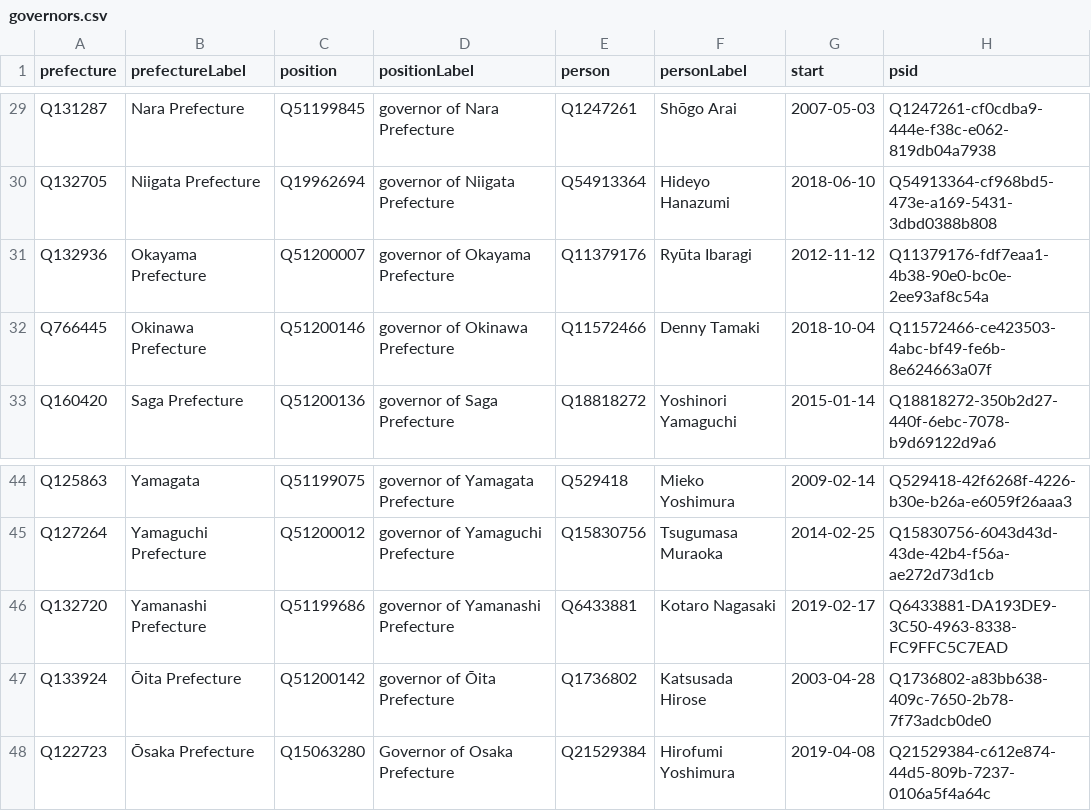
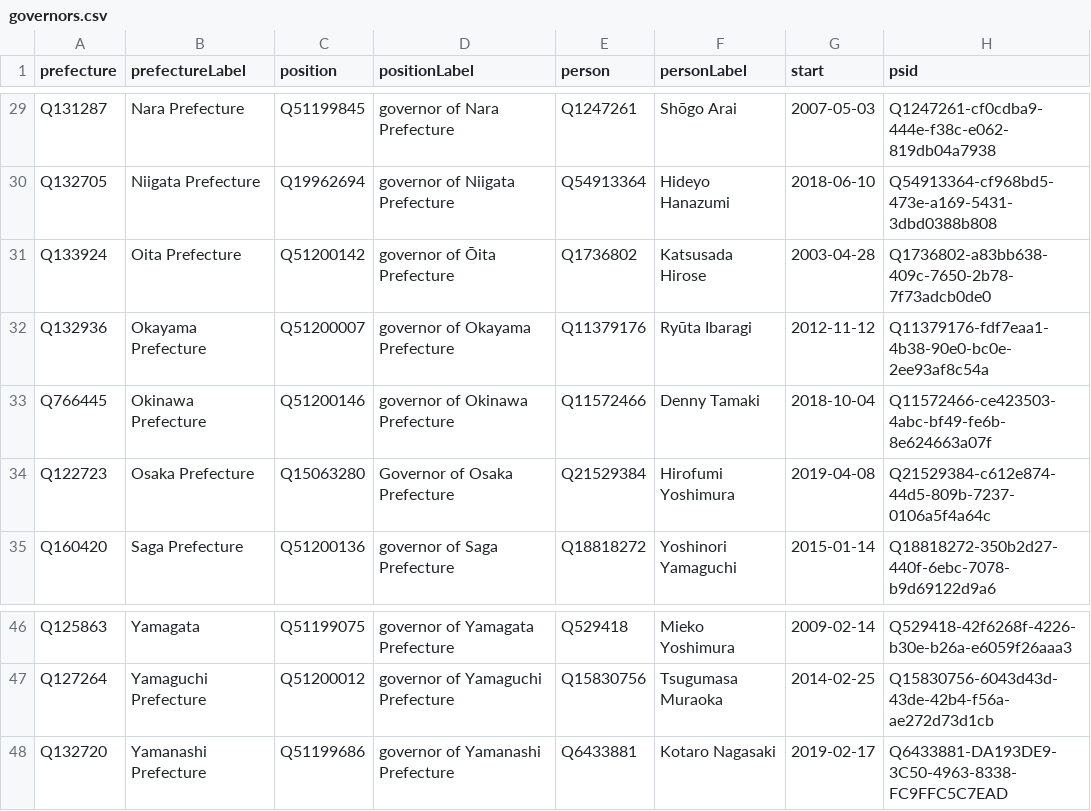
Before and after one commit to every-politician-scrapers/japan-ministers, a CSV file: wikidata/results/governors.csv, drawn as a sheet; only a part is shown, gaps mark what is left out; removed rows and columns are numbered as before the commit, all else as after; the diff names each change by its address in the sheet, - before the commit and + after, or states it on an @@ line.

Commit message:
Run SPARQL queries

```diff
--- a/wikidata/results/governors.csv
+++ b/wikidata/results/governors.csv
+row 31: Q133924 | Oita Prefecture | Q51200142 | governor of Ōita Prefecture | Q1736802 | Katsusada Hirose | 2003-04-28 | Q1736802-a83bb638-409c-7650-2b78-7f73adcb0de0
+row 34: Q122723 | Osaka Prefecture | Q15063280 | Governor of Osaka Prefecture | Q21529384 | Hirofumi Yoshimura | 2019-04-08 | Q21529384-c612e874-44d5-809b-7237-0106a5f4a64c
-row 47: Q133924 | Ōita Prefecture | Q51200142 | governor of Ōita Prefecture | Q1736802 | Katsusada Hirose | 2003-04-28 | Q1736802-a83bb638-409c-7650-2b78-7f73adcb0de0
-row 48: Q122723 | Ōsaka Prefecture | Q15063280 | Governor of Osaka Prefecture | Q21529384 | Hirofumi Yoshimura | 2019-04-08 | Q21529384-c612e874-44d5-809b-7237-0106a5f4a64c
```
